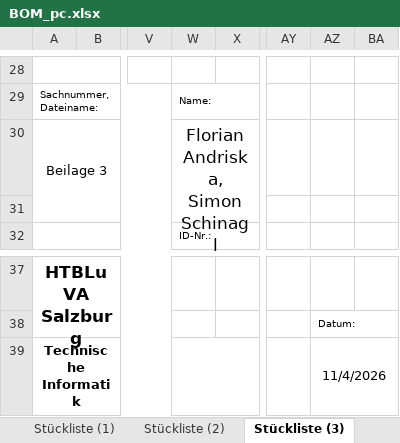
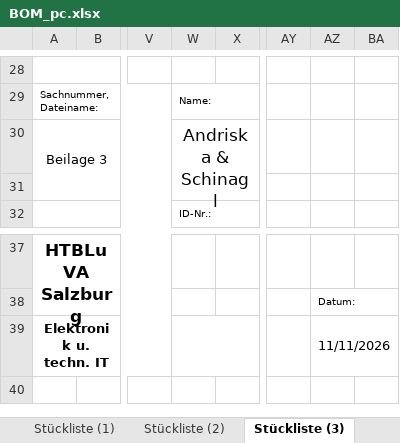
Before and after one commit to STAAG-EL/4bit-computer, an Excel workbook: misc/BOM_pc.xlsx, sheet Stückliste (3), drawn as a sheet; only a part is shown, gaps mark what is left out; values as stored, in another font and other column widths than the file's, no borders; charts and pictures not drawn; the diff names each change by its address in the sheet, - before the commit and + after, or states it on an @@ line.

```diff
--- a/misc/BOM_pc.xlsx (sheet Stückliste (3))
+++ b/misc/BOM_pc.xlsx (sheet Stückliste (3))
-W30: Florian Andriska, Simon Schinagl
+W30: Andriska & Schinagl
-A39: Technische Informatik
+A39: Elektronik u. techn. IT
-AZ39: 11/4/2026
+AZ39: 11/11/2026
```
Also changed, not shown: sheet Notizblatt, sheet Eingabe, sheet Stückliste (1), sheet Materialkalkulation (1), sheet Stückliste (2), sheet Stückliste (4), 3 more sheets, 1 other file.
